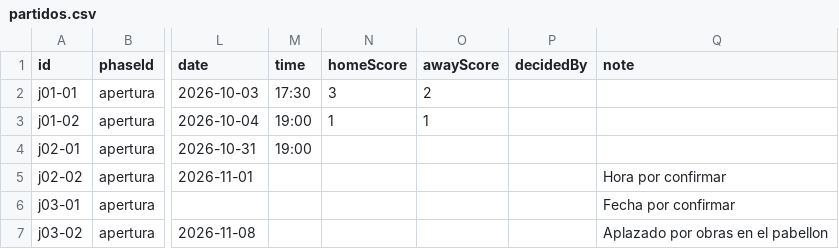
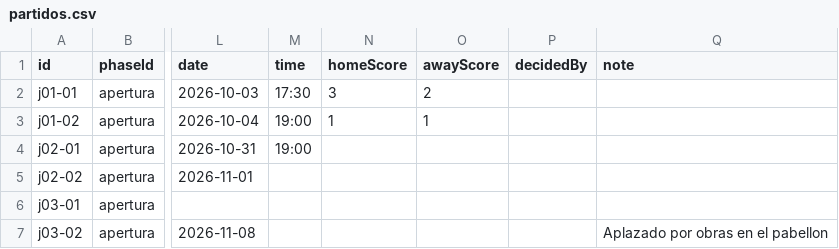
Before and after one commit to apo1981/myfutsal-feed, a CSV file: examples/initial-load/partidos.csv, drawn as a sheet; only a part is shown, gaps mark what is left out; the diff names each change by its address in the sheet, - before the commit and + after, or states it on an @@ line.

Commit message:
fix: refuse --out in public/ with other letter case, hint on semicolon CSV, clean example notes (S-1, S-5, S-6)

```diff
--- a/examples/initial-load/partidos.csv
+++ b/examples/initial-load/partidos.csv
-Q5 (note): Hora por confirmar
+Q5 (note): (empty)
-Q6 (note): Fecha por confirmar
+Q6 (note): (empty)
```
Also changed, not shown: 2 other files.
